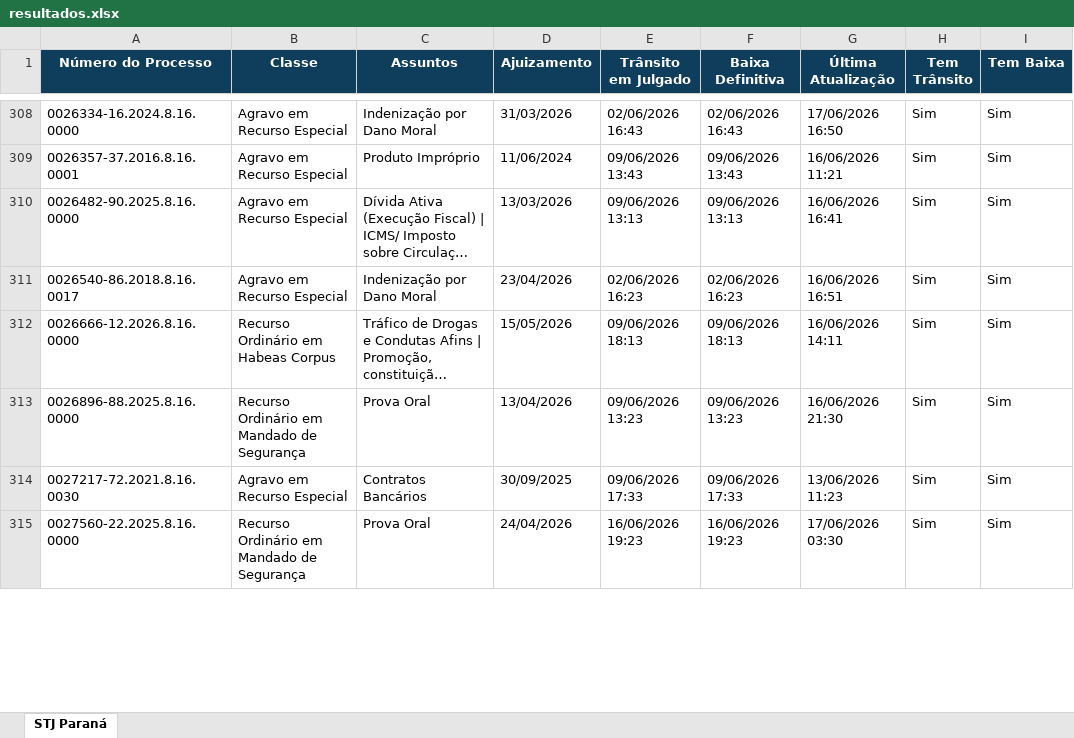
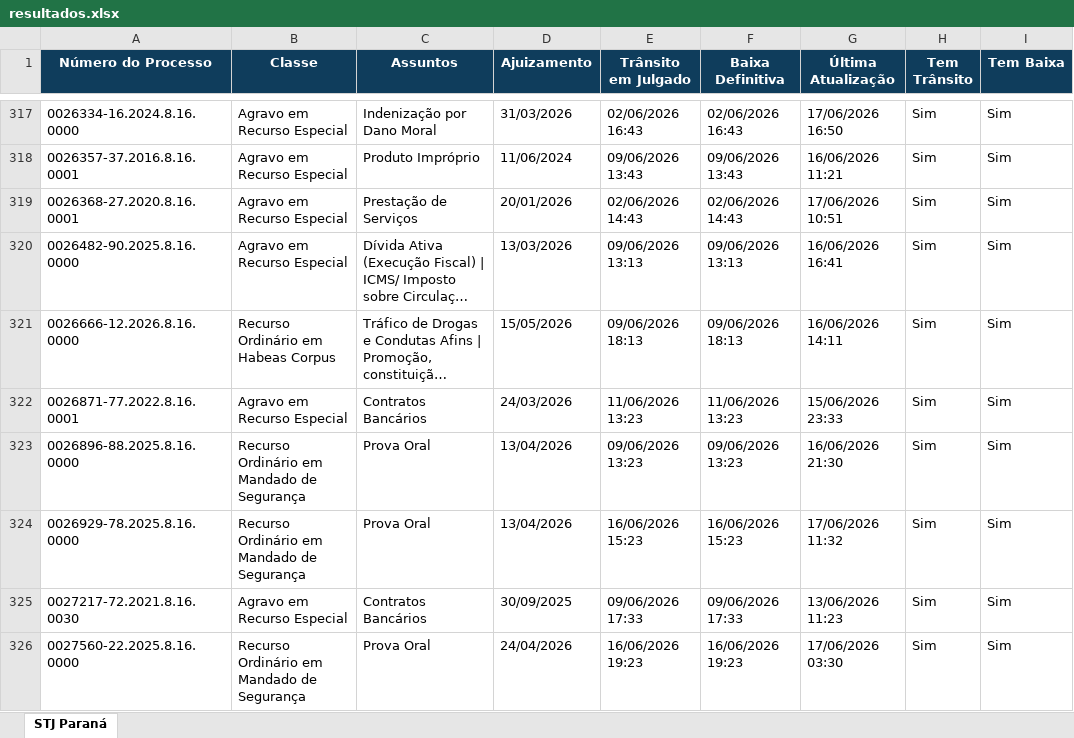
Before and after one commit to narleysousa/Consulta-STJ, an Excel workbook: docs/resultados.xlsx, sheet STJ Paraná, drawn as a sheet; only a part is shown, gaps mark what is left out; long unchanged cells end in …; values as stored, in another font and other column widths than the file's, no borders; removed rows and columns are numbered as before the commit, all else as after; the diff covers the shown part only; the diff names each change by its address in the sheet, - before the commit and + after, or states it on an @@ line.

```diff
--- a/docs/resultados.xlsx (sheet STJ Paraná)
+++ b/docs/resultados.xlsx (sheet STJ Paraná)
+row 319: 0026368-27.2020.8.16.0001 | Agravo em Recurso Especial | Prestação de Serviços | 20/01/2026 | 02/06/2026 14:43 | 02/06/2026 14:43 | 17/06/2026 10:51 | Sim | Sim
-row 311: 0026540-86.2018.8.16.0017 | Agravo em Recurso Especial | Indenização por Dano Moral | 23/04/2026 | 02/06/2026 16:23 | 02/06/2026 16:23 | 16/06/2026 16:51 | Sim | Sim
+row 322: 0026871-77.2022.8.16.0001 | Agravo em Recurso Especial | Contratos Bancários | 24/03/2026 | 11/06/2026 13:23 | 11/06/2026 13:23 | 15/06/2026 23:33 | Sim | Sim
+row 324: 0026929-78.2025.8.16.0000 | Recurso Ordinário em Mandado de Segurança | Prova Oral | 13/04/2026 | 16/06/2026 15:23 | 16/06/2026 15:23 | 17/06/2026 11:32 | Sim | Sim
```
Also changed, not shown: 60 added rows, 65 removed rows and 125 edited cells elsewhere in this sheet, 2 other files.
